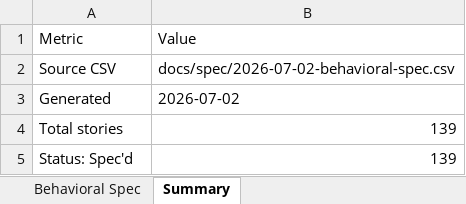
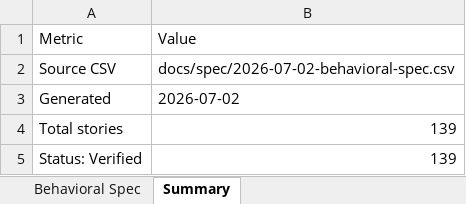
Before and after one commit to luccafwlog/transhippingdesk, an Excel workbook: docs/spec/2026-07-02-behavioral-spec.xlsx, sheet Summary, drawn as a sheet; values as stored, in another font and other column widths than the file's, no borders; the diff names each change by its address in the sheet, - before the commit and + after, or states it on an @@ line.

```diff
--- a/docs/spec/2026-07-02-behavioral-spec.xlsx (sheet Summary)
+++ b/docs/spec/2026-07-02-behavioral-spec.xlsx (sheet Summary)
-A5: Status: Spec'd
+A5: Status: Verified
```
Also changed, not shown: sheet Behavioral Spec, 1 other file.
